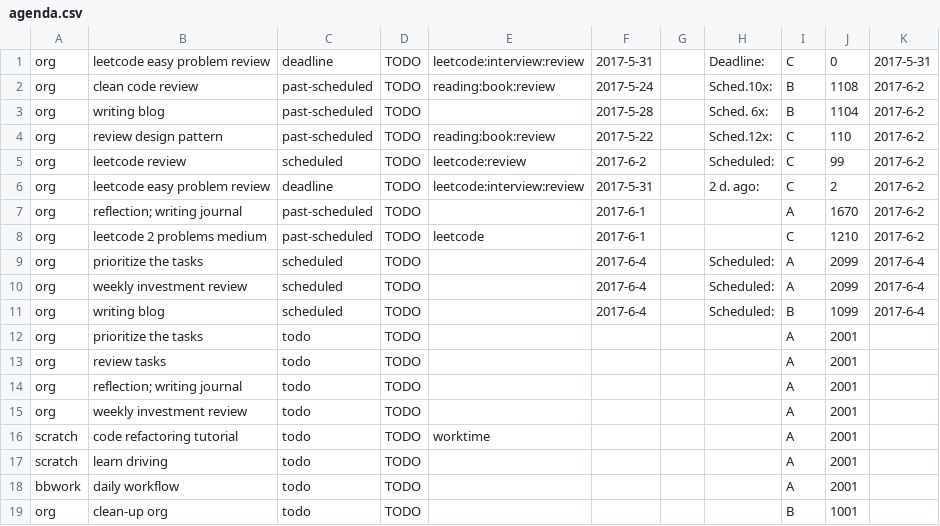
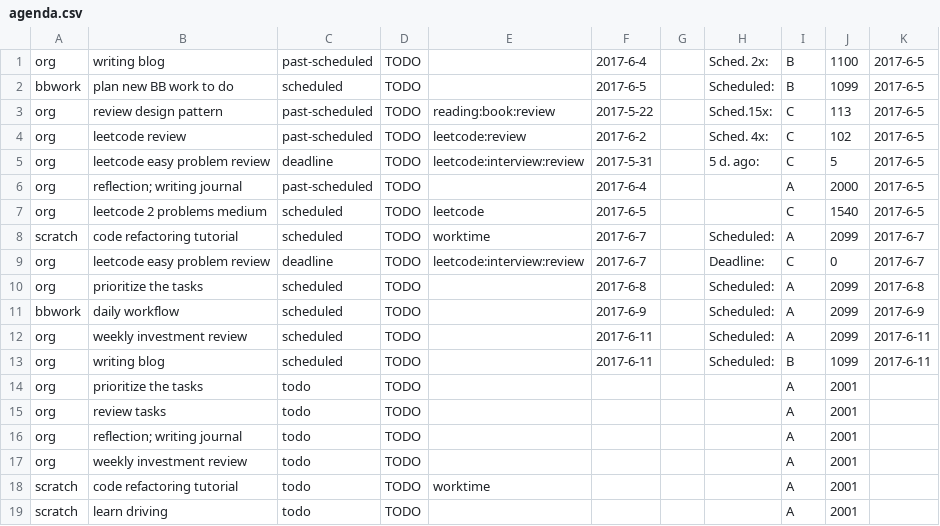
Before and after one commit to ggppwx/note, a CSV file: csv/agenda.csv, drawn as a sheet; only a part is shown; the shorter side is filled out with more unchanged rows.

Commit message:
force push file csv/*

```diff
--- a/csv/agenda.csv
+++ b/csv/agenda.csv
@@ -1,12 +1,14 @@
-org,leetcode easy problem review,deadline,TODO,leetcode:interview:review,2017-5-31,,Deadline:,C,0,2017-5-31
-org,clean code review,past-scheduled,TODO,reading:book:review,2017-5-24,,Sched.10x:,B,1108,2017-6-2
-org,writing blog,past-scheduled,TODO,,2017-5-28,,Sched. 6x:,B,1104,2017-6-2
-org,review design pattern,past-scheduled,TODO,reading:book:review,2017-5-22,,Sched.12x:,C,110,2017-6-2
-org,leetcode review,scheduled,TODO,leetcode:review,2017-6-2,,Scheduled:,C,99,2017-6-2
-org,leetcode easy problem review,deadline,TODO,leetcode:interview:review,2017-5-31,,2 d. ago:,C,2,2017-6-2
-org,reflection; writing journal,past-scheduled,TODO,,2017-6-1,,,A,1670,2017-6-2
-org,leetcode 2 problems medium,past-scheduled,TODO,leetcode,2017-6-1,,,C,1210,2017-6-2
-org,prioritize the tasks,scheduled,TODO,,2017-6-4,,Scheduled:,A,2099,2017-6-4
-org,weekly investment review,scheduled,TODO,,2017-6-4,,Scheduled:,A,2099,2017-6-4
-org,writing blog,scheduled,TODO,,2017-6-4,,Scheduled:,B,1099,2017-6-4
+org,writing blog,past-scheduled,TODO,,2017-6-4,,Sched. 2x:,B,1100,2017-6-5
+bbwork,plan new BB work to do,scheduled,TODO,,2017-6-5,,Scheduled:,B,1099,2017-6-5
+org,review design pattern,past-scheduled,TODO,reading:book:review,2017-5-22,,Sched.15x:,C,113,2017-6-5
+org,leetcode review,past-scheduled,TODO,leetcode:review,2017-6-2,,Sched. 4x:,C,102,2017-6-5
+org,leetcode easy problem review,deadline,TODO,leetcode:interview:review,2017-5-31,,5 d. ago:,C,5,2017-6-5
+org,reflection; writing journal,past-scheduled,TODO,,2017-6-4,,,A,2000,2017-6-5
+org,leetcode 2 problems medium,scheduled,TODO,leetcode,2017-6-5,,,C,1540,2017-6-5
+scratch,code refactoring tutorial,scheduled,TODO,worktime,2017-6-7,,Scheduled:,A,2099,2017-6-7
+org,leetcode easy problem review,deadline,TODO,leetcode:interview:review,2017-6-7,,Deadline:,C,0,2017-6-7
+org,prioritize the tasks,scheduled,TODO,,2017-6-8,,Scheduled:,A,2099,2017-6-8
+bbwork,daily workflow,scheduled,TODO,,2017-6-9,,Scheduled:,A,2099,2017-6-9
+org,weekly investment review,scheduled,TODO,,2017-6-11,,Scheduled:,A,2099,2017-6-11
+org,writing blog,scheduled,TODO,,2017-6-11,,Scheduled:,B,1099,2017-6-11
 org,prioritize the tasks,todo,TODO,,,,,A,2001,
```
